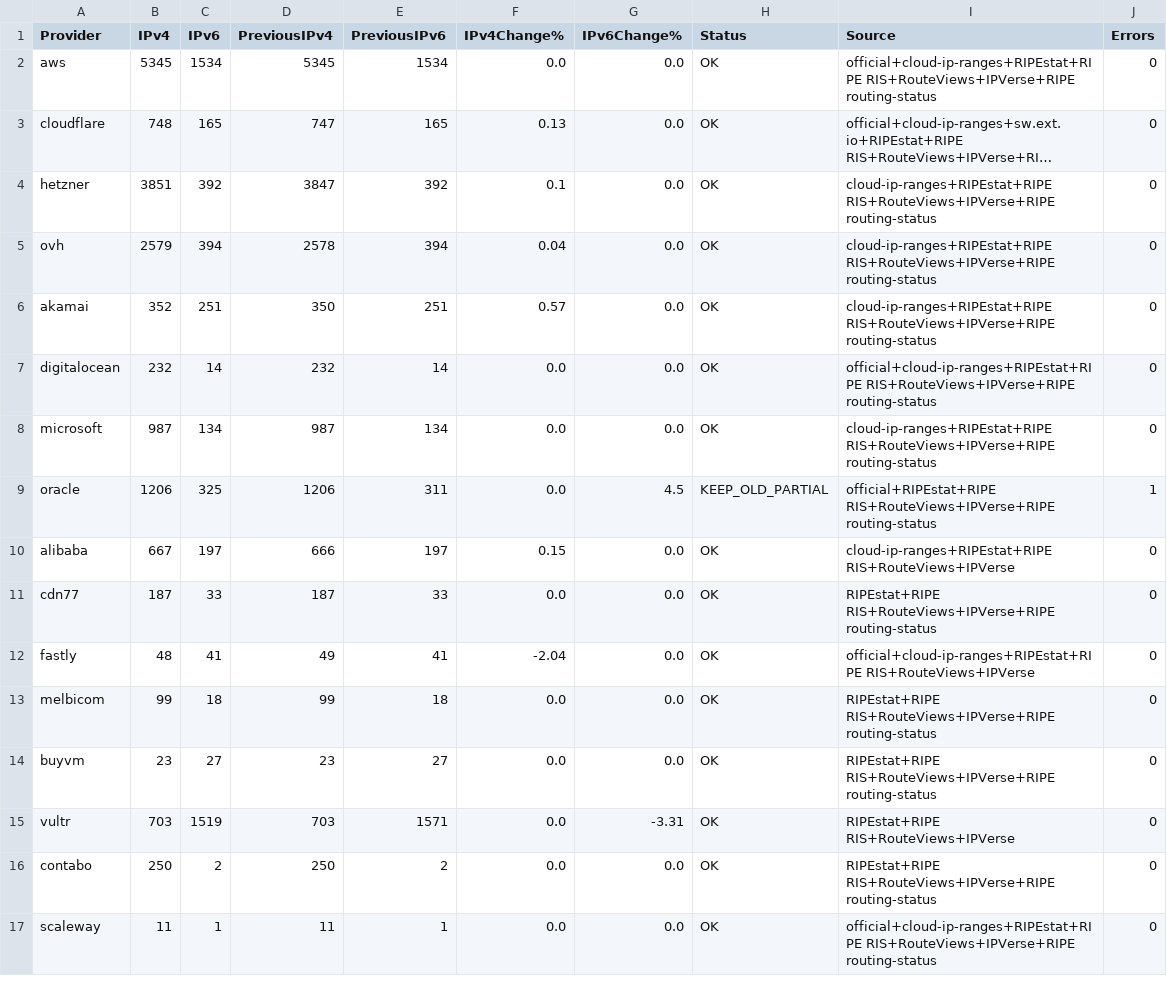
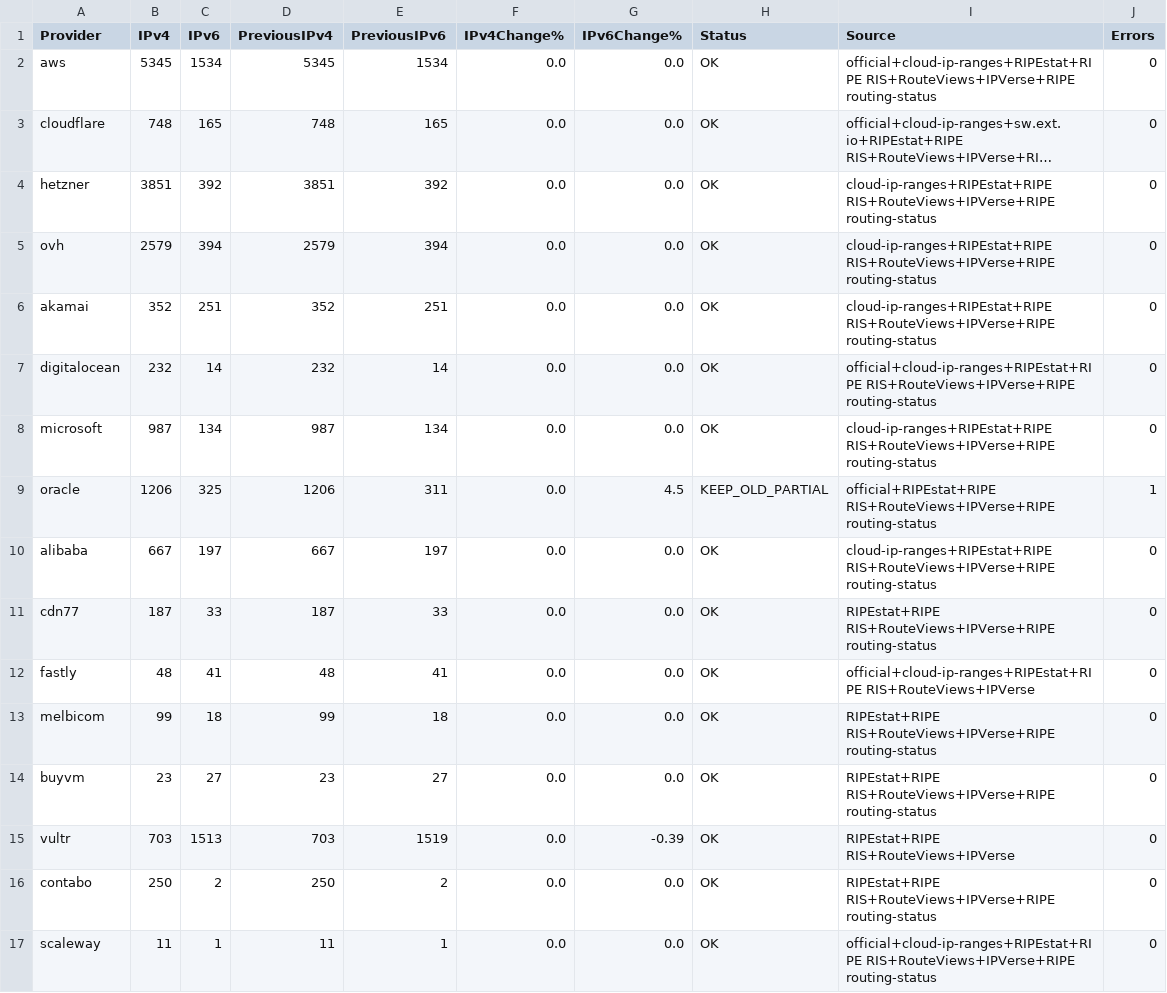
Before and after one commit to avgustvishne/CDN-Cloud-MagiTrickle, a CSV file: data/audit.csv, drawn as a sheet; only a part is shown; long unchanged cells end in …; the diff names each change by its address in the sheet, - before the commit and + after, or states it on an @@ line.

```diff
--- a/data/audit.csv
+++ b/data/audit.csv
-D3 (PreviousIPv4): 747
+D3 (PreviousIPv4): 748
-F3 (IPv4Change%): 0.13
+F3 (IPv4Change%): 0.0
-D4 (PreviousIPv4): 3847
+D4 (PreviousIPv4): 3851
-F4 (IPv4Change%): 0.1
+F4 (IPv4Change%): 0.0
-D5 (PreviousIPv4): 2578
+D5 (PreviousIPv4): 2579
-F5 (IPv4Change%): 0.04
+F5 (IPv4Change%): 0.0
-D6 (PreviousIPv4): 350
+D6 (PreviousIPv4): 352
-F6 (IPv4Change%): 0.57
+F6 (IPv4Change%): 0.0
-D10 (PreviousIPv4): 666
+D10 (PreviousIPv4): 667
-F10 (IPv4Change%): 0.15
+F10 (IPv4Change%): 0.0
-I10 (Source): cloud-ip-ranges+RIPEstat+RIPE RIS+RouteViews+IPVerse
+I10 (Source): cloud-ip-ranges+RIPEstat+RIPE RIS+RouteViews+IPVerse+RIPE routing-status
-D12 (PreviousIPv4): 49
+D12 (PreviousIPv4): 48
-F12 (IPv4Change%): -2.04
+F12 (IPv4Change%): 0.0
-C15 (IPv6): 1519
+C15 (IPv6): 1513
-E15 (PreviousIPv6): 1571
+E15 (PreviousIPv6): 1519
-G15 (IPv6Change%): -3.31
+G15 (IPv6Change%): -0.39
```
Also changed, not shown: data/history.csv, 51 other files.
